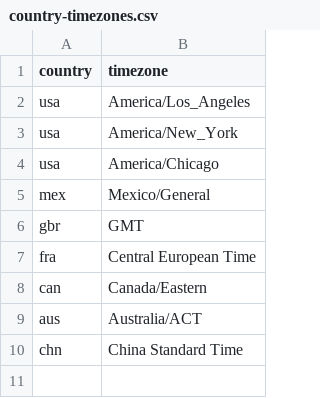
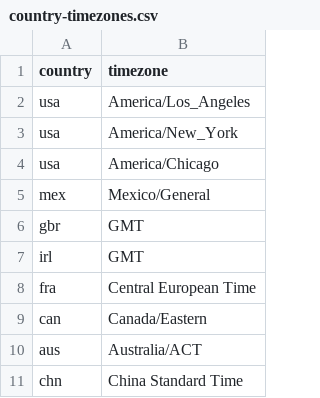
Before and after one commit to flowcommerce/json-reference, a CSV file: data/original/country-timezones.csv, drawn as a sheet; the diff names each change by its address in the sheet, - before the commit and + after, or states it on an @@ line.

```diff
--- a/data/original/country-timezones.csv
+++ b/data/original/country-timezones.csv
+row 7: irl | GMT
```
Also changed, not shown: 9 other files.
